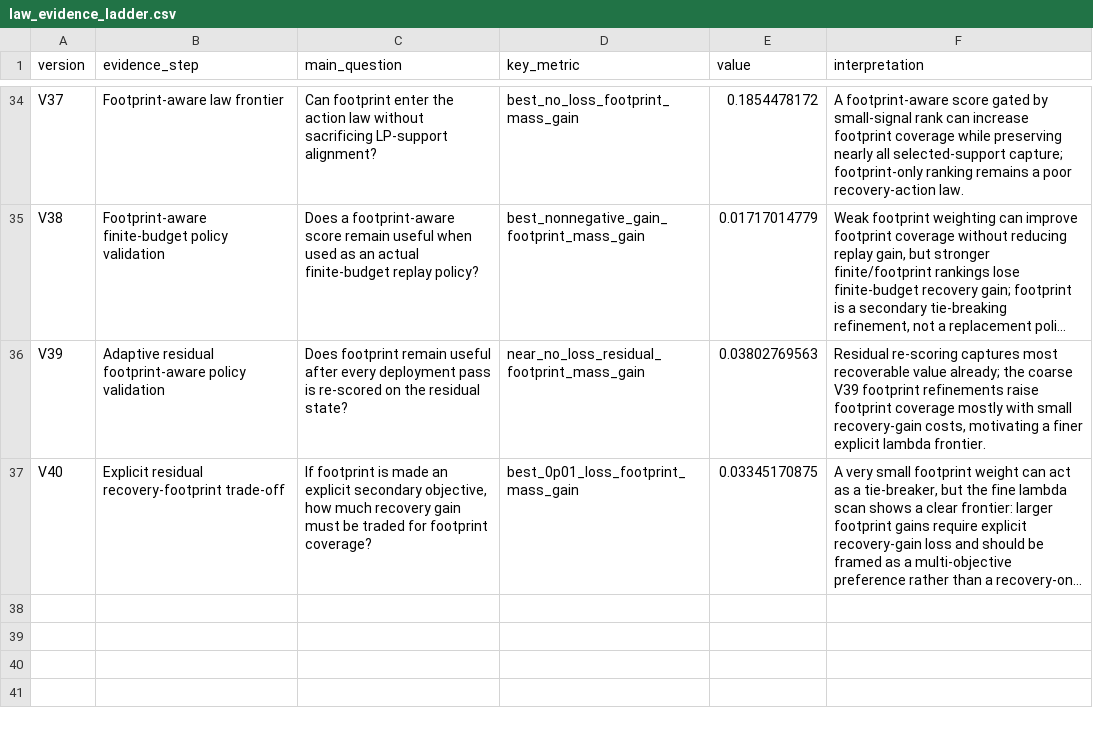
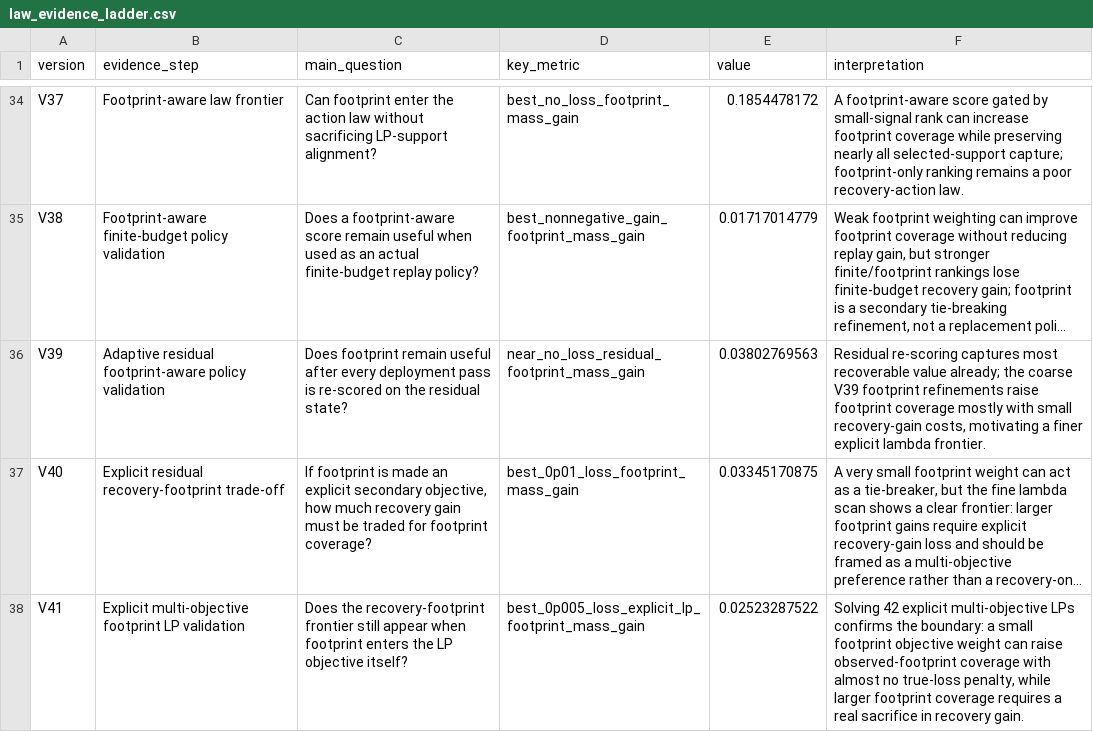
Before and after one commit to SuperOtterJory/Recoverable_Urban_Resilience, a CSV file: results/law_synthesis/tables/law_evidence_ladder.csv, drawn as a sheet; only a part is shown, gaps mark what is left out; long unchanged cells end in …; the diff names each change by its address in the sheet, - before the commit and + after, or states it on an @@ line.

Commit message:
Validate explicit footprint multiobjective LP frontier

```diff
--- a/results/law_synthesis/tables/law_evidence_ladder.csv
+++ b/results/law_synthesis/tables/law_evidence_ladder.csv
+row 38: V41 | Explicit multi-objective footprint LP validation | Does the recovery-footprint frontier still appear when footprint enters the LP objective itself? | best_0p005_loss_explicit_lp_footprint_mass_gain | 0.02523287522 | Solving 42 explicit multi-objective LPs confirms the boundary: a small footprint objective weight can raise observed-footprint coverage with almost no true-loss penalty, while larger footprint coverage requires a real sacrifice in recovery gain.
```
Also changed, not shown: results/law_synthesis/tables/law_limitations_and_next_steps.csv, 19 other files.
